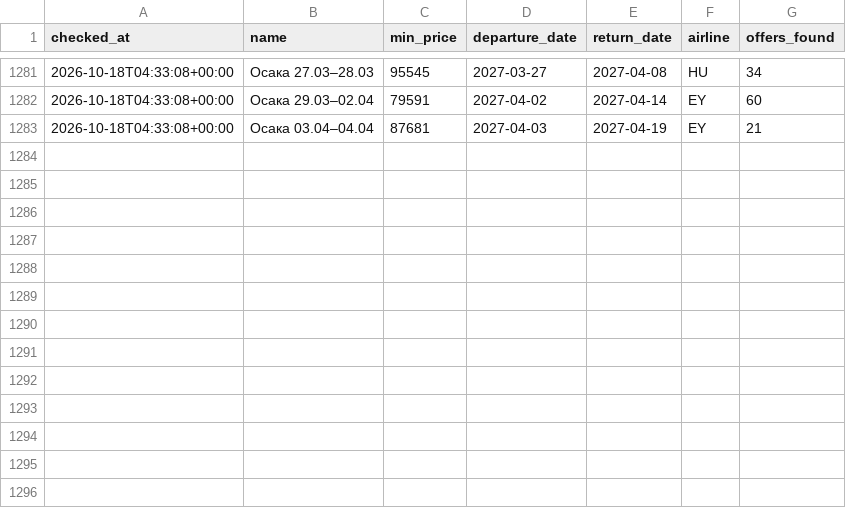
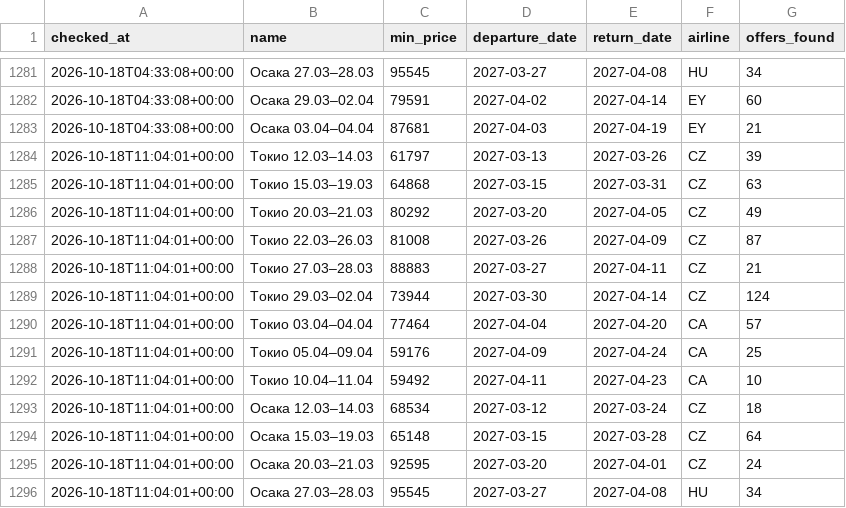
Before and after one commit to djandtty/custom-bot-checker, a CSV file: history.csv, drawn as a sheet; only a part is shown, gaps mark what is left out.

```diff
--- a/history.csv
+++ b/history.csv
@@ -1283 +1283,14 @@ checked_at,name,min_price,departure_date,return_date,airline,offers_found
 2026-10-18T04:33:08+00:00,Осака 03.04–04.04,87681,2027-04-03,2027-04-19,EY,21
+2026-10-18T11:04:01+00:00,Токио 12.03–14.03,61797,2027-03-13,2027-03-26,CZ,39
+2026-10-18T11:04:01+00:00,Токио 15.03–19.03,64868,2027-03-15,2027-03-31,CZ,63
+2026-10-18T11:04:01+00:00,Токио 20.03–21.03,80292,2027-03-20,2027-04-05,CZ,49
+2026-10-18T11:04:01+00:00,Токио 22.03–26.03,81008,2027-03-26,2027-04-09,CZ,87
+2026-10-18T11:04:01+00:00,Токио 27.03–28.03,88883,2027-03-27,2027-04-11,CZ,21
+2026-10-18T11:04:01+00:00,Токио 29.03–02.04,73944,2027-03-30,2027-04-14,CZ,124
+2026-10-18T11:04:01+00:00,Токио 03.04–04.04,77464,2027-04-04,2027-04-20,CA,57
+2026-10-18T11:04:01+00:00,Токио 05.04–09.04,59176,2027-04-09,2027-04-24,CA,25
+2026-10-18T11:04:01+00:00,Токио 10.04–11.04,59492,2027-04-11,2027-04-23,CA,10
+2026-10-18T11:04:01+00:00,Осака 12.03–14.03,68534,2027-03-12,2027-03-24,CZ,18
+2026-10-18T11:04:01+00:00,Осака 15.03–19.03,65148,2027-03-15,2027-03-28,CZ,64
+2026-10-18T11:04:01+00:00,Осака 20.03–21.03,92595,2027-03-20,2027-04-01,CZ,24
+2026-10-18T11:04:01+00:00,Осака 27.03–28.03,95545,2027-03-27,2027-04-08,HU,34
```
Also changed, not shown: 1 other file.
